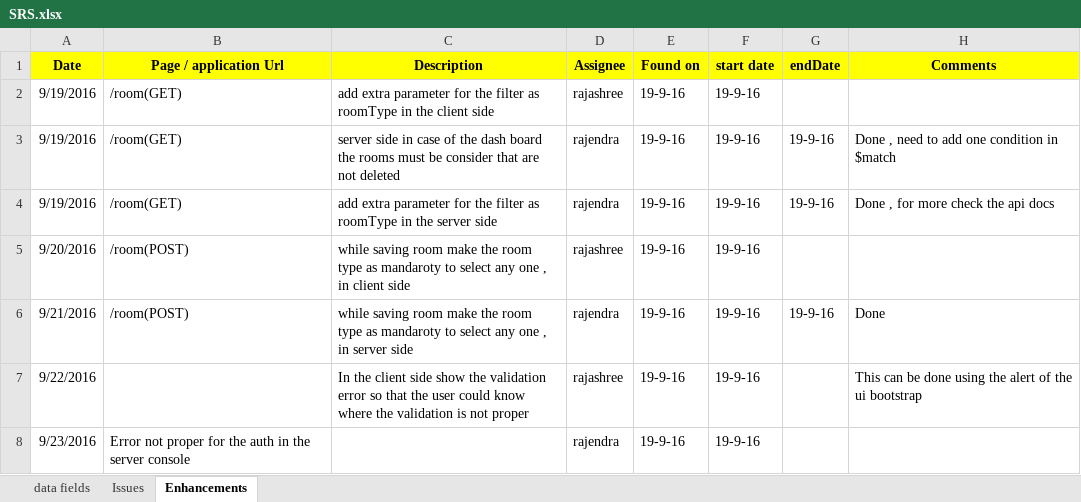
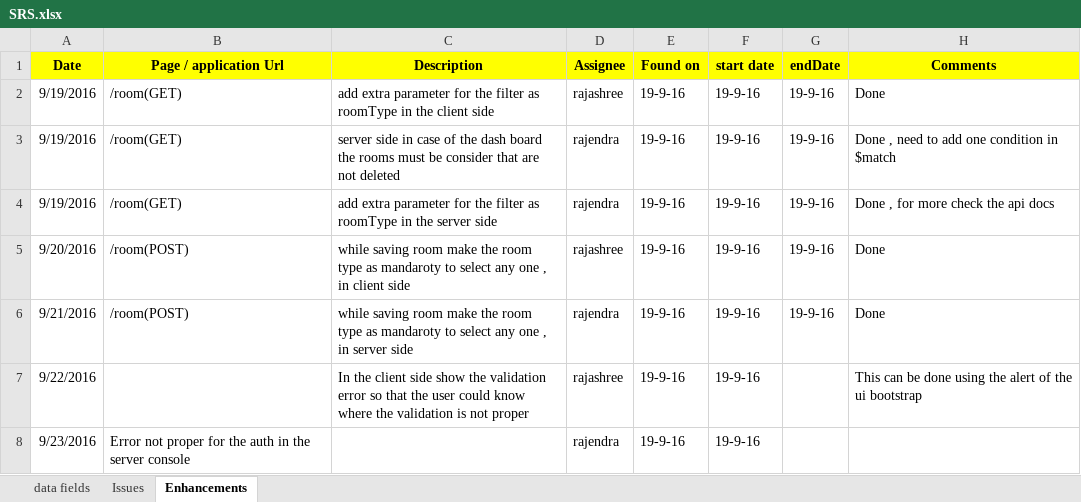
Before and after one commit to rajendradbpb/guesthouse-goApps, an Excel workbook: SRS.xlsx, sheet Enhancements, drawn as a sheet; only a part is shown; values as stored, in another font and other column widths than the file's, no borders; the diff names each change by its address in the sheet, - before the commit and + after, or states it on an @@ line.

```diff
--- a/SRS.xlsx (sheet Enhancements)
+++ b/SRS.xlsx (sheet Enhancements)
-G2 (endDate): (empty)
+G2 (endDate): 19-9-16
-H2 (Comments): (empty)
+H2 (Comments): Done
-G5 (endDate): (empty)
+G5 (endDate): 19-9-16
-H5 (Comments): (empty)
+H5 (Comments): Done
```
Also changed, not shown: 7 other files.
